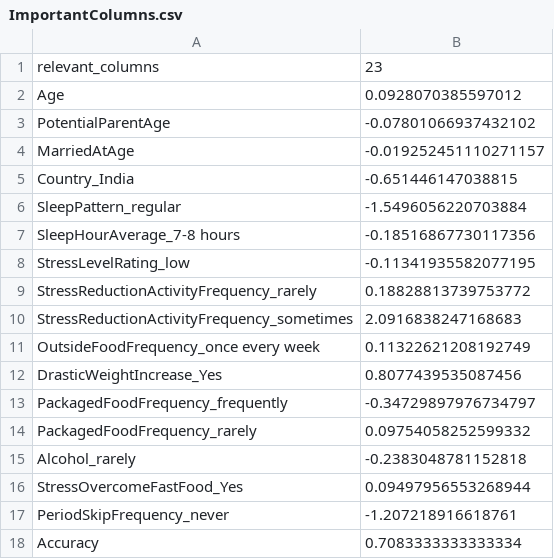
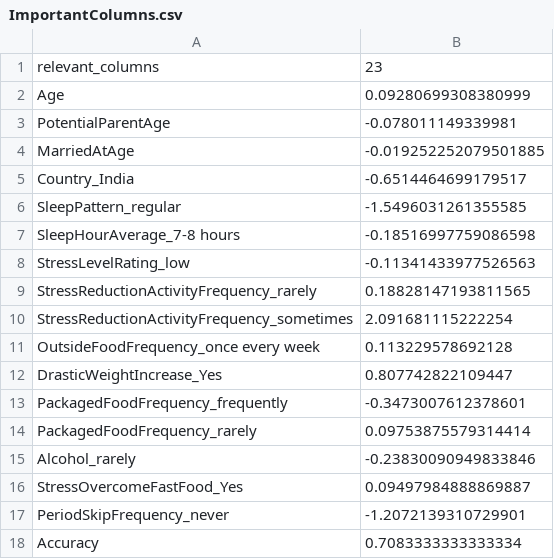
Before and after one commit to pickleprat/FertilityAnalysis, a CSV file: Data/ImportantColumns.csv, drawn as a sheet.

```diff
--- a/Data/ImportantColumns.csv
+++ b/Data/ImportantColumns.csv
@@ -1,18 +1,18 @@
 relevant_columns,23
-Age,0.0928070385597012
-PotentialParentAge,-0.07801066937432102
-MarriedAtAge,-0.019252451110271157
-Country_India,-0.651446147038815
-SleepPattern_regular,-1.5496056220703884
-SleepHourAverage_7-8 hours,-0.18516867730117356
-StressLevelRating_low,-0.11341935582077195
-StressReductionActivityFrequency_rarely,0.18828813739753772
-StressReductionActivityFrequency_sometimes,2.0916838247168683
-OutsideFoodFrequency_once every week,0.11322621208192749
-DrasticWeightIncrease_Yes,0.8077439535087456
-PackagedFoodFrequency_frequently,-0.34729897976734797
-PackagedFoodFrequency_rarely,0.09754058252599332
-Alcohol_rarely,-0.2383048781152818
-StressOvercomeFastFood_Yes,0.09497956553268944
-PeriodSkipFrequency_never,-1.207218916618761
+Age,0.09280699308380999
+PotentialParentAge,-0.078011149339981
+MarriedAtAge,-0.019252252079501885
+Country_India,-0.6514464699179517
+SleepPattern_regular,-1.5496031261355585
+SleepHourAverage_7-8 hours,-0.18516997759086598
+StressLevelRating_low,-0.11341433977526563
+StressReductionActivityFrequency_rarely,0.18828147193811565
+StressReductionActivityFrequency_sometimes,2.091681115222254
+OutsideFoodFrequency_once every week,0.113229578692128
+DrasticWeightIncrease_Yes,0.807742822109447
+PackagedFoodFrequency_frequently,-0.3473007612378601
+PackagedFoodFrequency_rarely,0.09753875579314414
+Alcohol_rarely,-0.23830090949833846
+StressOvercomeFastFood_Yes,0.09497984888869887
+PeriodSkipFrequency_never,-1.2072139310729901
 Accuracy,0.7083333333333334
```
Also changed, not shown: Data/column_weights.csv, 36 other files.
